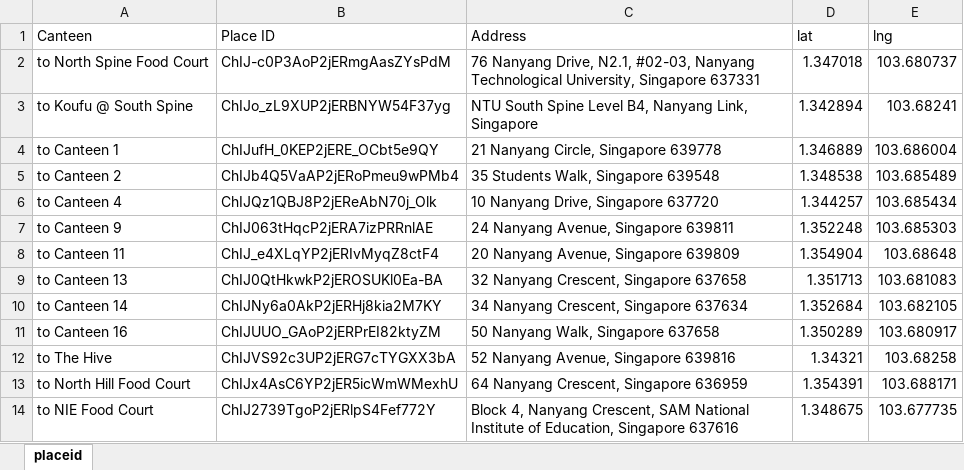
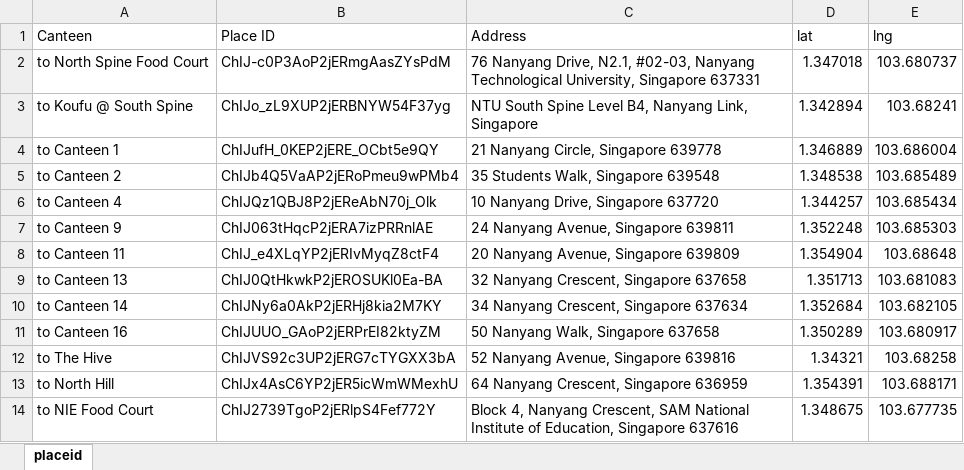
Before and after one commit to dinhkhoathoanganh/botce1003, an Excel workbook: PlaceID.xlsx, sheet placeid, drawn as a sheet; values as stored, in another font and other column widths than the file's, no borders; the diff names each change by its address in the sheet, - before the commit and + after, or states it on an @@ line.

```diff
--- a/PlaceID.xlsx (sheet placeid)
+++ b/PlaceID.xlsx (sheet placeid)
-A13 (Canteen): to North Hill Food Court
+A13 (Canteen): to North Hill
```
Also changed, not shown: 8 other files.
